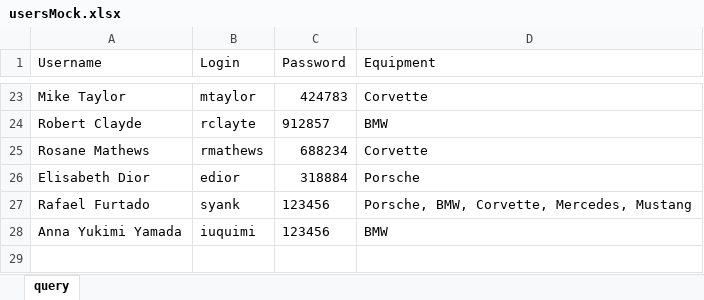
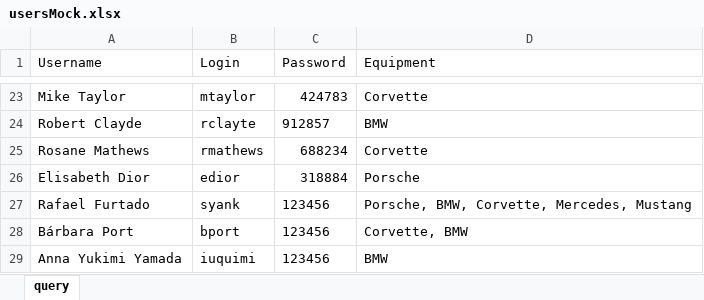
Before and after one commit to barbaraport/api-claradb, an Excel workbook: src/server/resources/startUpFiles/usersMock.xlsx, sheet query, drawn as a sheet; only a part is shown, gaps mark what is left out; values as stored, in another font and other column widths than the file's, no borders; table styles not drawn; the diff names each change by its address in the sheet, - before the commit and + after, or states it on an @@ line.

Commit message:
adding myself as an user :P

```diff
--- a/src/server/resources/startUpFiles/usersMock.xlsx (sheet query)
+++ b/src/server/resources/startUpFiles/usersMock.xlsx (sheet query)
+row 28: Bárbara Port | bport | 123456 | Corvette, BMW
```
